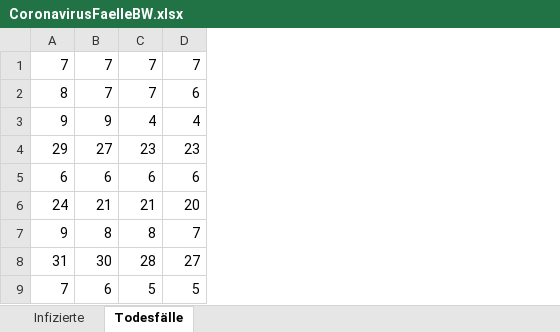
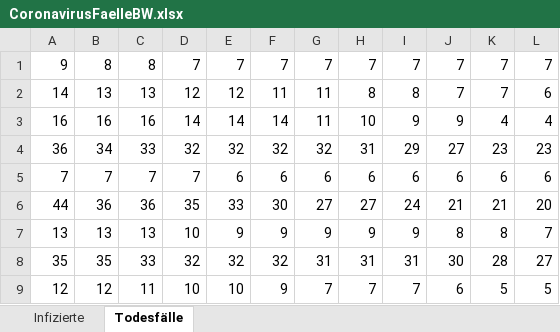
Before and after one commit to flemk/ModelReconstruction, an Excel workbook: CoronavirusFaelleBW.xlsx, sheet Todesfälle, drawn as a sheet; only a part is shown; values as stored, in another font and other column widths than the file's, no borders; the diff names each change by its address in the sheet, - before the commit and + after, or states it on an @@ line.

```diff
--- a/CoronavirusFaelleBW.xlsx (sheet Todesfälle)
+++ b/CoronavirusFaelleBW.xlsx (sheet Todesfälle)
+column A, rows 1-9: 9 | 14 | 16 | 36 | 7 | 44 | 13 | 35 | 12
+column B, rows 1-9: 8 | 13 | 16 | 34 | 7 | 36 | 13 | 35 | 12
+column C, rows 1-9: 8 | 13 | 16 | 33 | 7 | 36 | 13 | 33 | 11
+column D, rows 1-9: 7 | 12 | 14 | 32 | 7 | 35 | 10 | 32 | 10
+column E, rows 1-9: 7 | 12 | 14 | 32 | 6 | 33 | 9 | 32 | 10
+column F, rows 1-9: 7 | 11 | 14 | 32 | 6 | 30 | 9 | 32 | 9
+column G, rows 1-9: 7 | 11 | 11 | 32 | 6 | 27 | 9 | 31 | 7
+column H, rows 1-9: 7 | 8 | 10 | 31 | 6 | 27 | 9 | 31 | 7
```
Also changed, not shown: sheet Infizierte, 8 other files.
